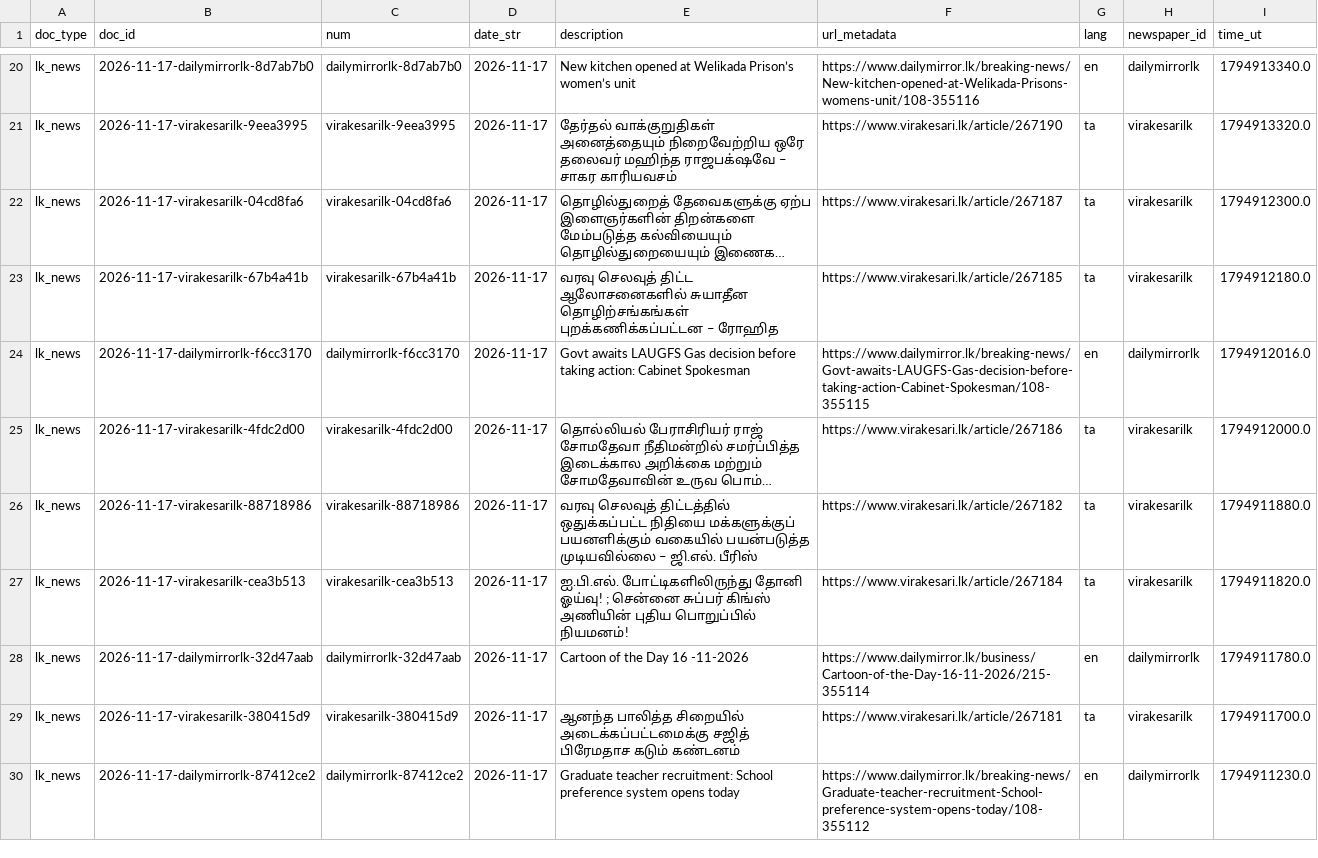
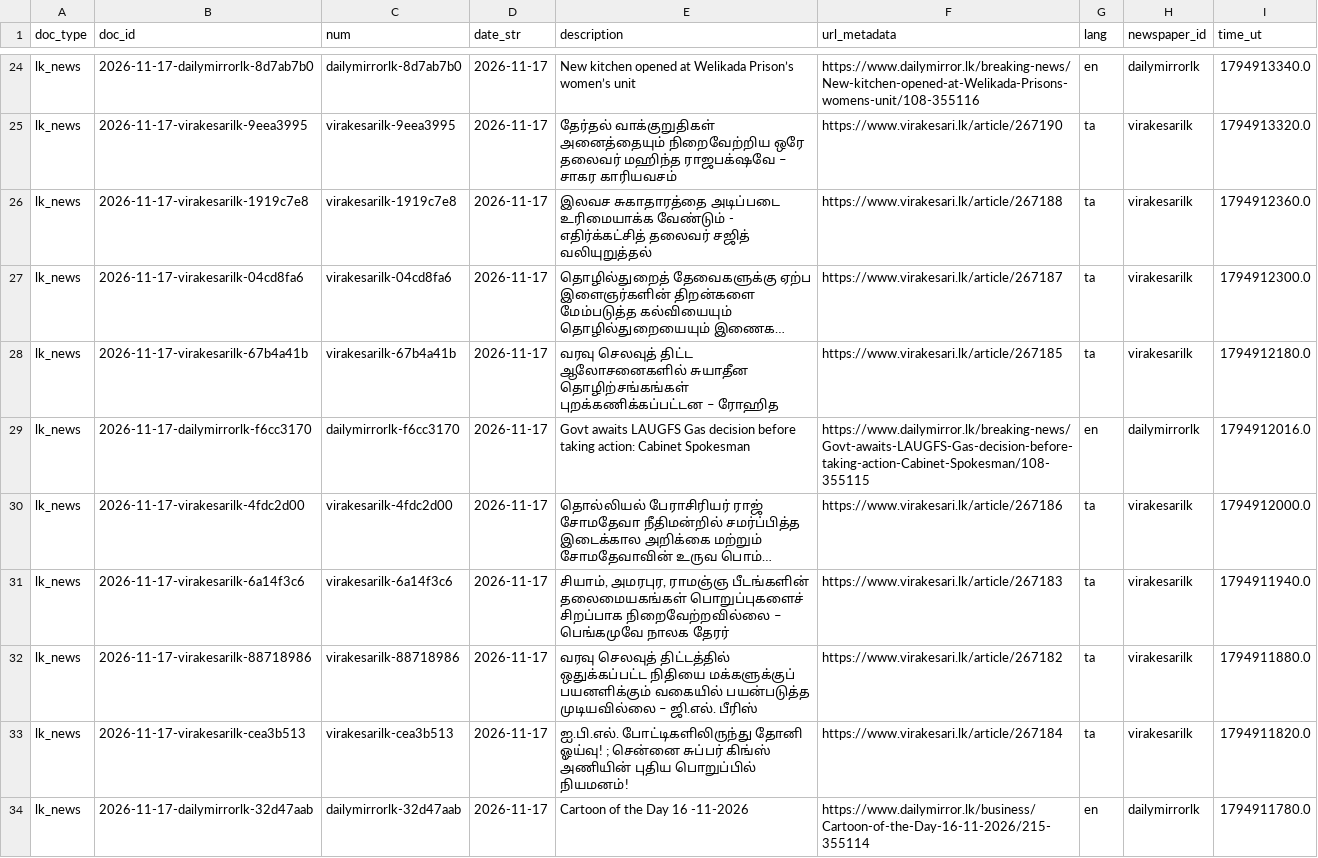
Before and after one commit to nuuuwan/lk_news, a TSV file: data/lk_news/docs_last100.tsv, drawn as a sheet; only a part is shown, gaps mark what is left out; the shorter side is filled out with more unchanged rows; long unchanged cells end in …; the diff covers the shown part only; the diff names each change by its address in the sheet, - before the commit and + after, or states it on an @@ line.

```diff
--- a/data/lk_news/docs_last100.tsv
+++ b/data/lk_news/docs_last100.tsv
+row 26: lk_news | 2026-11-17-virakesarilk-1919c7e8 | virakesarilk-1919c7e8 | 2026-11-17 | இலவச சுகாதாரத்தை அடிப்படை உரிமையாக்க வேண்டும் - எதிர்க்கட்சித் தலைவர் சஜித் வலியுறுத்தல் | https://www.virakesari.lk/article/267188 | ta | virakesarilk | 1794912360.0
+row 31: lk_news | 2026-11-17-virakesarilk-6a14f3c6 | virakesarilk-6a14f3c6 | 2026-11-17 | சியாம், அமரபுர, ராமஞ்ஞ பீடங்களின் தலைமையகங்கள் பொறுப்புகளைச் சிறப்பாக நிறைவேற்றவில்லை – பெங்கமுவே நாலக தேரர் | https://www.virakesari.lk/article/267183 | ta | virakesarilk | 1794911940.0
```
Also changed, not shown: 6 added rows and 8 removed rows elsewhere in this file, data/lk_news/docs_last1000.tsv, 23 other files.
